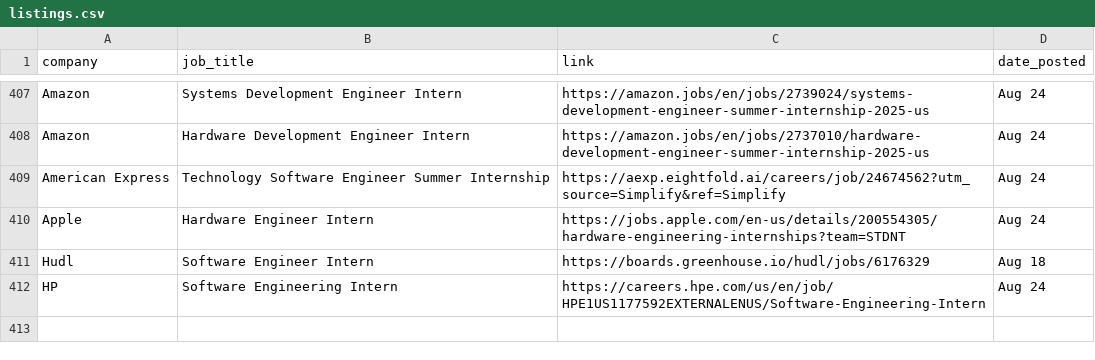
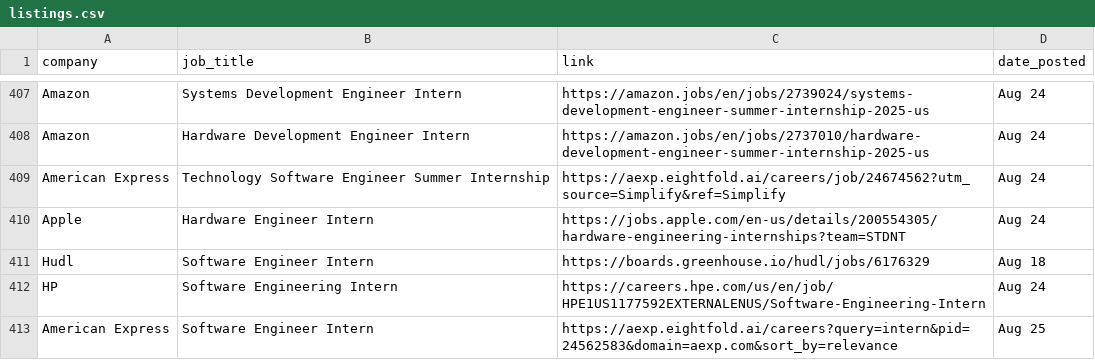
Before and after one commit to dannydxu1/job-monitor, a CSV file: listings.csv, drawn as a sheet; only a part is shown, gaps mark what is left out.

Commit message:
Append new job listings

```diff
--- a/listings.csv
+++ b/listings.csv
@@ -412 +412,2 @@ Hudl,Software Engineer Intern,https://boards.greenhouse.io/hudl/jobs/6176329,Aug
 HP,Software Engineering Intern,https://careers.hpe.com/us/en/job/HPE1US1177592EXTERNALENUS/Software-Engineering-Intern,Aug 24
+American Express,Software Engineer Intern,https://aexp.eightfold.ai/careers?query=intern&pid=24562583&domain=aexp.com&sort_by=relevance,Aug 25
```
